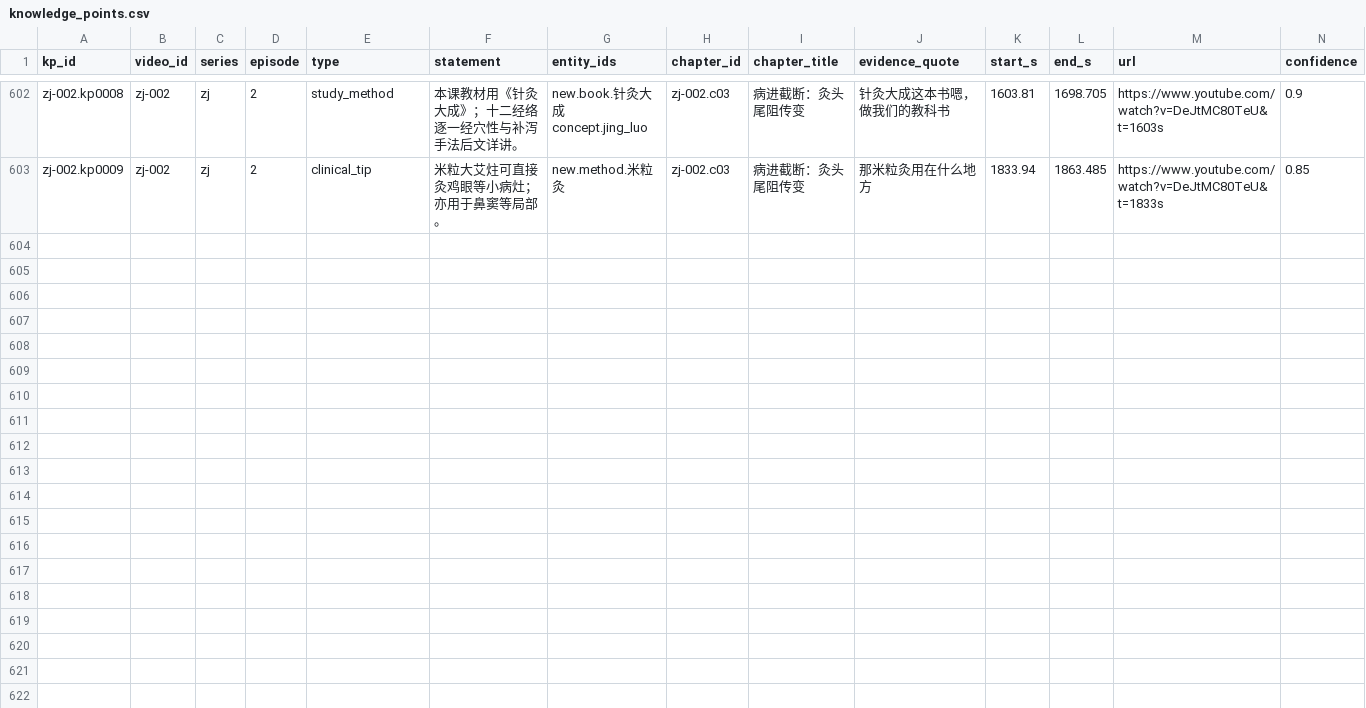
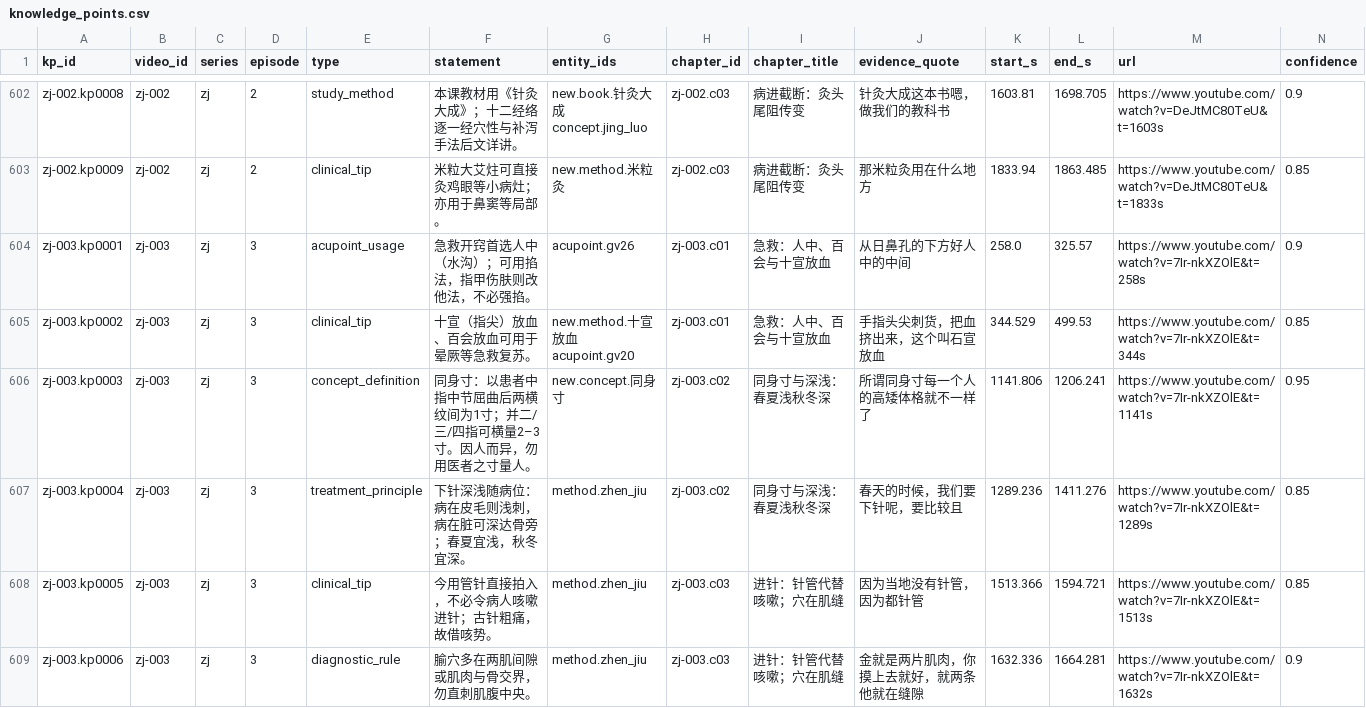
Before and after one commit to China-li-bai/tcm-video-kb, a CSV file: data/knowledge/_index/knowledge_points.csv, drawn as a sheet; only a part is shown, gaps mark what is left out; rows hold the shown columns only; the diff names each change by its address in the sheet, - before the commit and + after, or states it on an @@ line.

Commit message:
knowledge(zj-003): annotate 急救、同身寸与进针 — 3ch/22ent/6kp

```diff
--- a/data/knowledge/_index/knowledge_points.csv
+++ b/data/knowledge/_index/knowledge_points.csv
+row 604: zj-003.kp0001 | zj-003 | zj | 3 | acupoint_usage | 急救开窍首选人中（水沟）；可用掐法，指甲伤肤则改他法，不必强掐。 | acupoint.gv26 | zj-003.c01 | 急救：人中、百会与十宣放血 | 从日鼻孔的下方好人中的中间 | 258.0 | 325.57 | https://www.youtube.com/watch?v=7Ir-nkXZOlE&t=258s | 0.9
+row 605: zj-003.kp0002 | zj-003 | zj | 3 | clinical_tip | 十宣（指尖）放血、百会放血可用于晕厥等急救复苏。 | new.method.十宣放血 acupoint.gv20 | zj-003.c01 | 急救：人中、百会与十宣放血 | 手指头尖刺货，把血挤出来，这个叫石宣放血 | 344.529 | 499.53 | https://www.youtube.com/watch?v=7Ir-nkXZOlE&t=344s | 0.85
+row 606: zj-003.kp0003 | zj-003 | zj | 3 | concept_definition | 同身寸：以患者中指中节屈曲后两横纹间为1寸；并二/三/四指可横量2–3寸。因人而异，勿用医者之寸量人。 | new.concept.同身寸 | zj-003.c02 | 同身寸与深浅：春夏浅秋冬深 | 所谓同身寸每一个人的高矮体格就不一样了 | 1141.806 | 1206.241 | https://www.youtube.com/watch?v=7Ir-nkXZOlE&t=1141s | 0.95
+row 607: zj-003.kp0004 | zj-003 | zj | 3 | treatment_principle | 下针深浅随病位：病在皮毛则浅刺，病在脏可深达骨旁；春夏宜浅，秋冬宜深。 | method.zhen_jiu | zj-003.c02 | 同身寸与深浅：春夏浅秋冬深 | 春天的时候，我们要下针呢，要比较且 | 1289.236 | 1411.276 | https://www.youtube.com/watch?v=7Ir-nkXZOlE&t=1289s | 0.85
+row 608: zj-003.kp0005 | zj-003 | zj | 3 | clinical_tip | 今用管针直接拍入，不必令病人咳嗽进针；古针粗痛，故借咳势。 | method.zhen_jiu | zj-003.c03 | 进针：针管代替咳嗽；穴在肌缝 | 因为当地没有针管，因为都针管 | 1513.366 | 1594.721 | https://www.youtube.com/watch?v=7Ir-nkXZOlE&t=1513s | 0.85
+row 609: zj-003.kp0006 | zj-003 | zj | 3 | diagnostic_rule | 腧穴多在两肌间隙或肌肉与骨交界，勿直刺肌腹中央。 | method.zhen_jiu | zj-003.c03 | 进针：针管代替咳嗽；穴在肌缝 | 金就是两片肌肉，你摸上去就好，就两条他就在缝隙 | 1632.336 | 1664.281 | https://www.youtube.com/watch?v=7Ir-nkXZOlE&t=1632s | 0.9
```
Also changed, not shown: data/knowledge/_index/chapters.csv, data/knowledge/_index/entities.csv, 8 other files.
